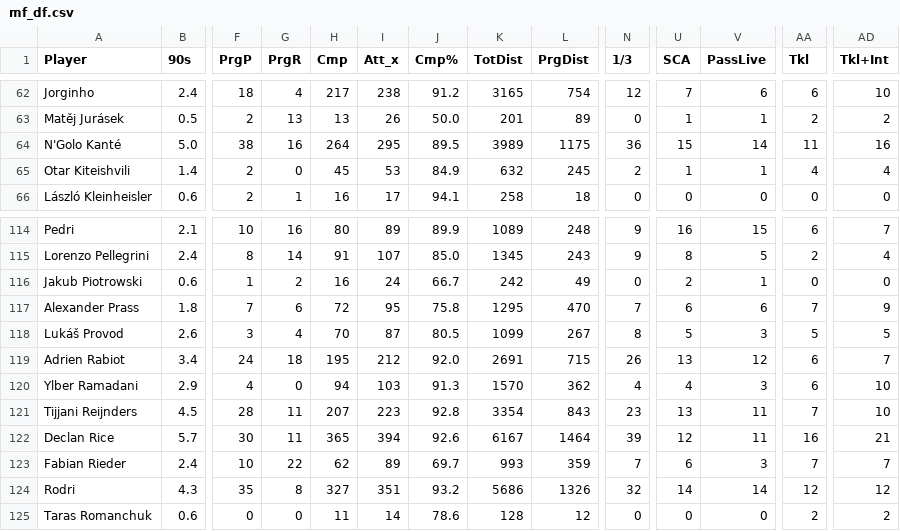
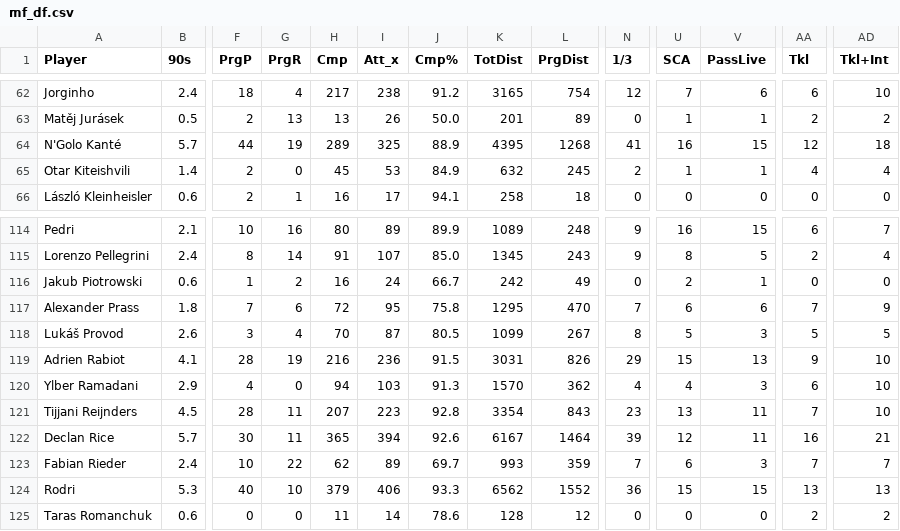
Before and after one commit to aashishops/Euros-Footistics, a CSV file: FInal_DF/df/mf_df.csv, drawn as a sheet; only a part is shown, gaps mark what is left out; the diff covers the shown part only; the diff names each change by its address in the sheet, - before the commit and + after, or states it on an @@ line.

```diff
--- a/FInal_DF/df/mf_df.csv
+++ b/FInal_DF/df/mf_df.csv
-B64 (90s): 5.0
+B64 (90s): 5.7
-F64 (PrgP): 38
+F64 (PrgP): 44
-G64 (PrgR): 16
+G64 (PrgR): 19
-H64 (Cmp): 264
+H64 (Cmp): 289
-I64 (Att_x): 295
+I64 (Att_x): 325
-J64 (Cmp%): 89.5
+J64 (Cmp%): 88.9
-K64 (TotDist): 3989
+K64 (TotDist): 4395
-L64 (PrgDist): 1175
+L64 (PrgDist): 1268
-N64 (1/3): 36
+N64 (1/3): 41
-U64 (SCA): 15
+U64 (SCA): 16
-V64 (PassLive): 14
+V64 (PassLive): 15
-AA64 (Tkl): 11
+AA64 (Tkl): 12
-AD64 (Tkl+Int): 16
+AD64 (Tkl+Int): 18
-B119 (90s): 3.4
+B119 (90s): 4.1
-F119 (PrgP): 24
+F119 (PrgP): 28
-G119 (PrgR): 18
+G119 (PrgR): 19
-H119 (Cmp): 195
+H119 (Cmp): 216
-I119 (Att_x): 212
+I119 (Att_x): 236
-J119 (Cmp%): 92.0
+J119 (Cmp%): 91.5
-K119 (TotDist): 2691
+K119 (TotDist): 3031
-L119 (PrgDist): 715
+L119 (PrgDist): 826
-N119 (1/3): 26
+N119 (1/3): 29
-U119 (SCA): 13
+U119 (SCA): 15
-V119 (PassLive): 12
+V119 (PassLive): 13
-AA119 (Tkl): 6
+AA119 (Tkl): 9
-AD119 (Tkl+Int): 7
+AD119 (Tkl+Int): 10
-B124 (90s): 4.3
+B124 (90s): 5.3
-F124 (PrgP): 35
+F124 (PrgP): 40
-G124 (PrgR): 8
+G124 (PrgR): 10
-H124 (Cmp): 327
+H124 (Cmp): 379
-I124 (Att_x): 351
+I124 (Att_x): 406
-J124 (Cmp%): 93.2
+J124 (Cmp%): 93.3
-K124 (TotDist): 5686
+K124 (TotDist): 6562
-L124 (PrgDist): 1326
+L124 (PrgDist): 1552
-N124 (1/3): 32
+N124 (1/3): 36
-U124 (SCA): 14
+U124 (SCA): 15
-V124 (PassLive): 14
+V124 (PassLive): 15
-AA124 (Tkl): 12
+AA124 (Tkl): 13
-AD124 (Tkl+Int): 12
+AD124 (Tkl+Int): 13
```
Also changed, not shown: 69 edited cells elsewhere in this file, FInal_DF/df/df_df.csv, FInal_DF/df/fw_df.csv.
